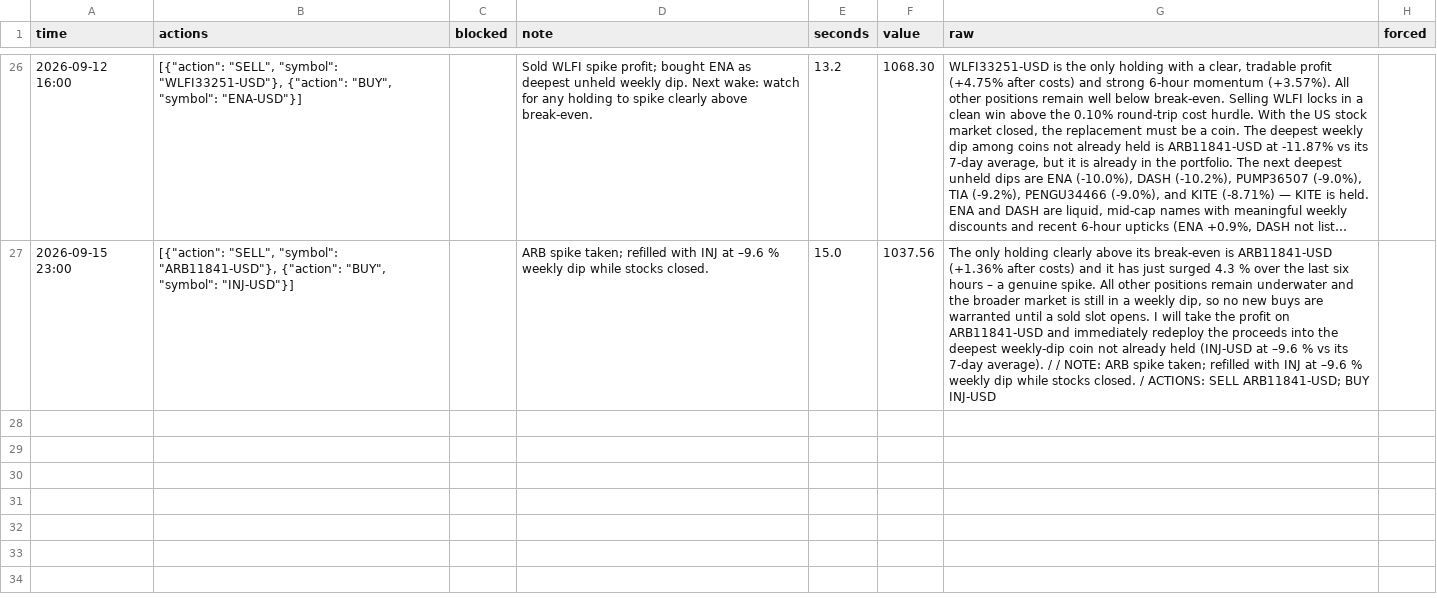
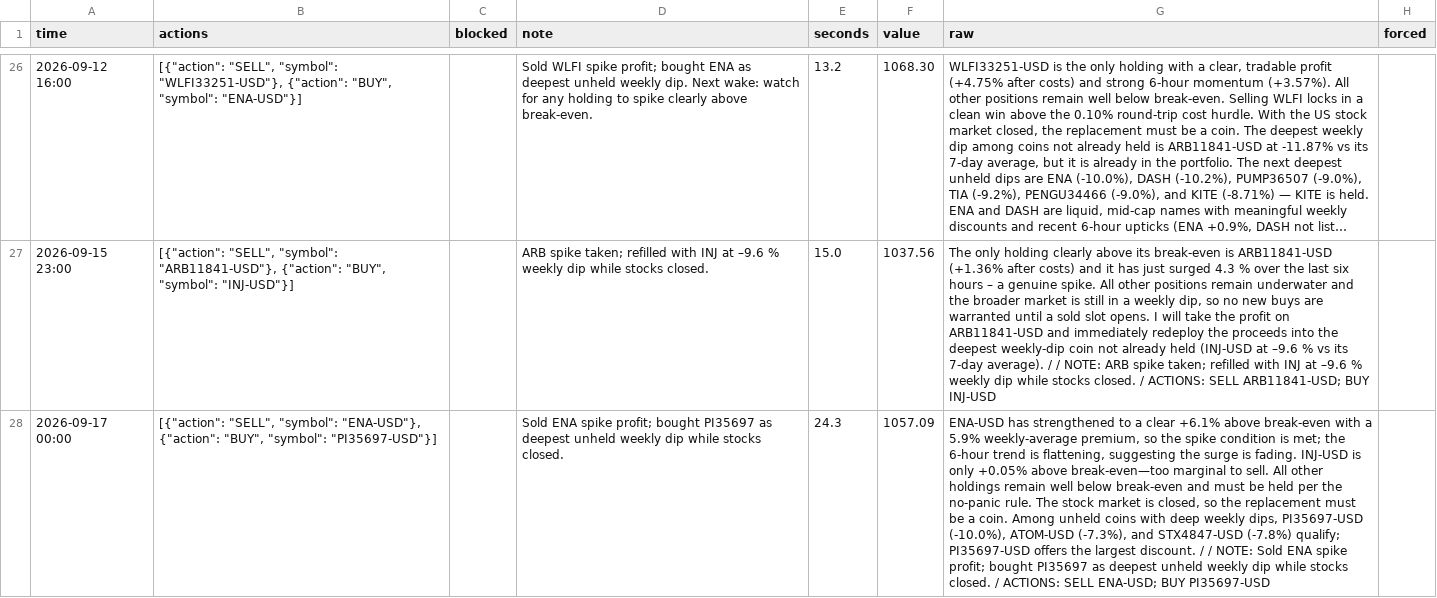
Before and after one commit to osofat100-cmyk/Machine-, a CSV file: mixed/decider_hourly_3m_ultra_week.csv, drawn as a sheet; only a part is shown, gaps mark what is left out; long unchanged cells end in …; the diff names each change by its address in the sheet, - before the commit and + after, or states it on an @@ line.

```diff
--- a/mixed/decider_hourly_3m_ultra_week.csv
+++ b/mixed/decider_hourly_3m_ultra_week.csv
+row 28: 2026-09-17 00:00 | [{"action": "SELL", "symbol": "ENA-USD"}, {"action": "BUY", "symbol": "PI35697-USD"}] |  | Sold ENA spike profit; bought PI35697 as deepest unheld weekly dip while stocks closed. | 24.3 | 1057.09 | ENA-USD has strengthened to a clear +6.1% above break-even with a 5.9% weekly-average premium, so the spike condition is met; the 6-hour trend is flattening, suggesting the surge is fading. INJ-USD is only +0.05% above break-even—too marginal to sell. All other holdings remain well below break-even and must be held per the no-panic rule. The stock market is closed, so the replacement must be a coin. Among unheld coins with deep weekly dips, PI35697-USD (-10.0%), ATOM-USD (-7.3%), and STX4847-USD (-7.8%) qualify; PI35697-USD offers the largest discount. / / NOTE: Sold ENA spike profit; bought PI35697 as deepest unheld weekly dip while stocks closed. / ACTIONS: SELL ENA-USD; BUY PI35697-USD
```
Also changed, not shown: 2 other files.
